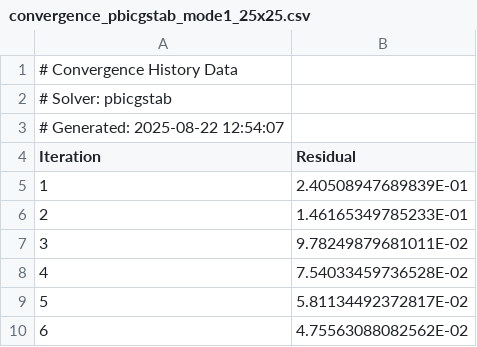
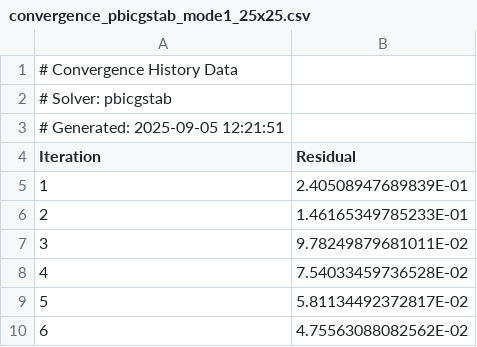
Before and after one commit to kenoogl/Heat3D, a CSV file: q3d/convergence_pbicgstab_mode1_25x25.csv, drawn as a sheet; only a part is shown.

```diff
--- a/q3d/convergence_pbicgstab_mode1_25x25.csv
+++ b/q3d/convergence_pbicgstab_mode1_25x25.csv
@@ -2,3 +2,3 @@
 # Solver: pbicgstab
-# Generated: 2025-08-22 12:54:07
+# Generated: 2025-09-05 12:21:51
 Iteration,Residual
```
Also changed, not shown: q3d/convergence_pbicgstab_mode3_240x31_gs.csv, q3d/convergence_pbicgstab_mode4_240x120_gs.csv, 20 other files.
